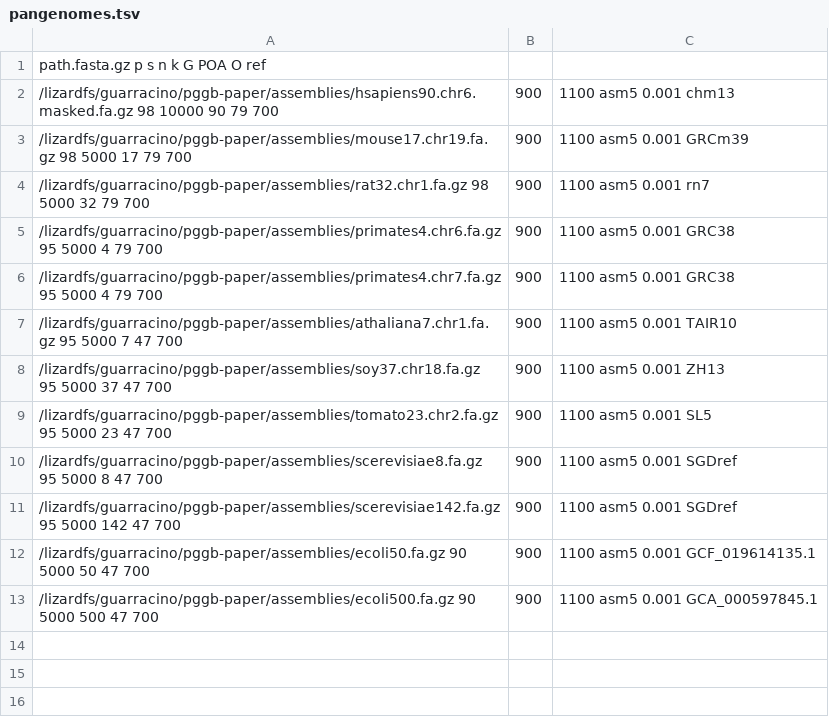
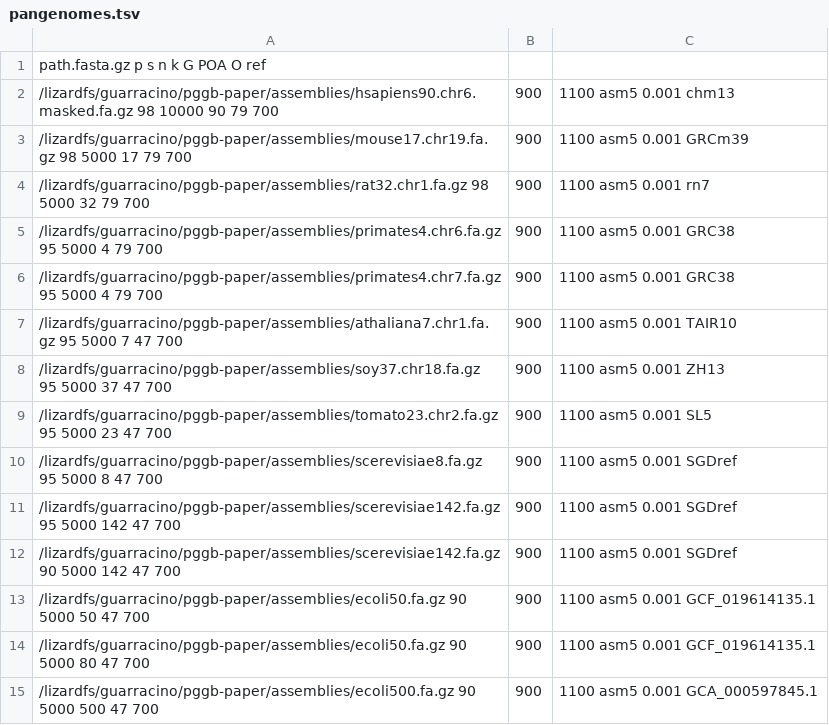
Before and after one commit to pangenome/pggb-paper, a TSV file: data/pangenomes.tsv, drawn as a sheet.

Commit message:
new parameters for ecoli and yeast

```diff
--- a/data/pangenomes.tsv
+++ b/data/pangenomes.tsv
@@ -11,3 +11,5 @@ path.fasta.gz p s n k G POA O ref
 /lizardfs/guarracino/pggb-paper/assemblies/scerevisiae142.fa.gz 95 5000 142 47 700,900,1100 asm5 0.001 SGDref
+/lizardfs/guarracino/pggb-paper/assemblies/scerevisiae142.fa.gz 90 5000 142 47 700,900,1100 asm5 0.001 SGDref
 /lizardfs/guarracino/pggb-paper/assemblies/ecoli50.fa.gz 90 5000 50 47 700,900,1100 asm5 0.001 GCF_019614135.1
+/lizardfs/guarracino/pggb-paper/assemblies/ecoli50.fa.gz 90 5000 80 47 700,900,1100 asm5 0.001 GCF_019614135.1
 /lizardfs/guarracino/pggb-paper/assemblies/ecoli500.fa.gz 90 5000 500 47 700,900,1100 asm5 0.001 GCA_000597845.1
```
